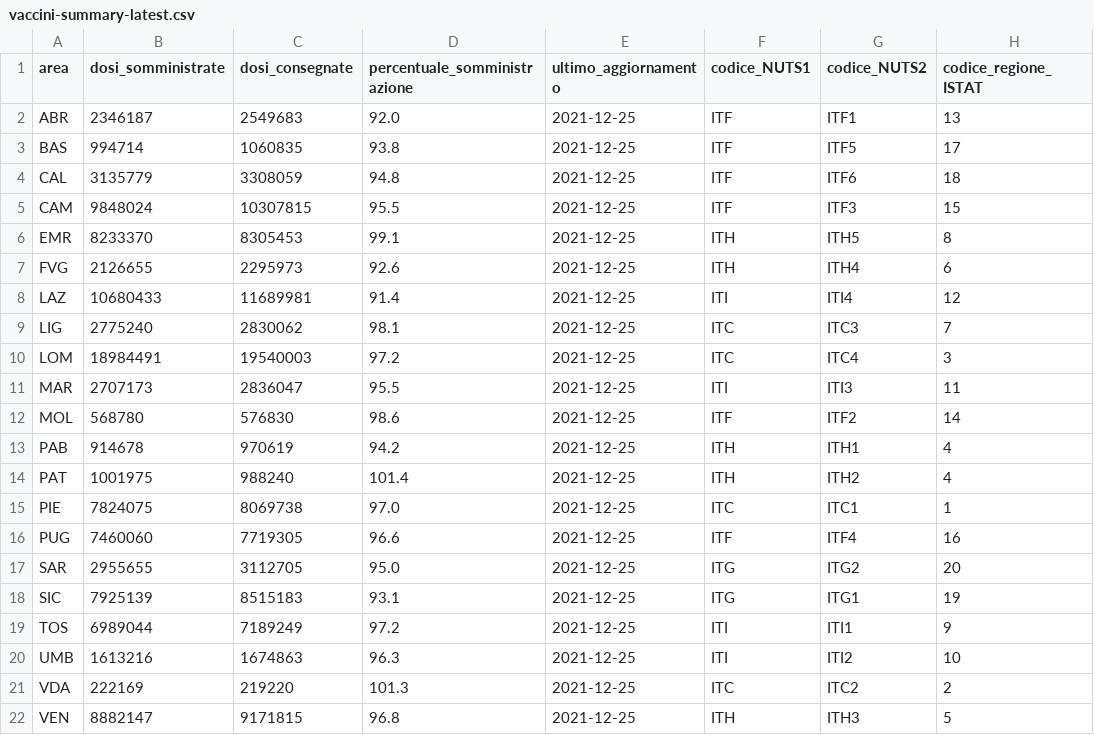
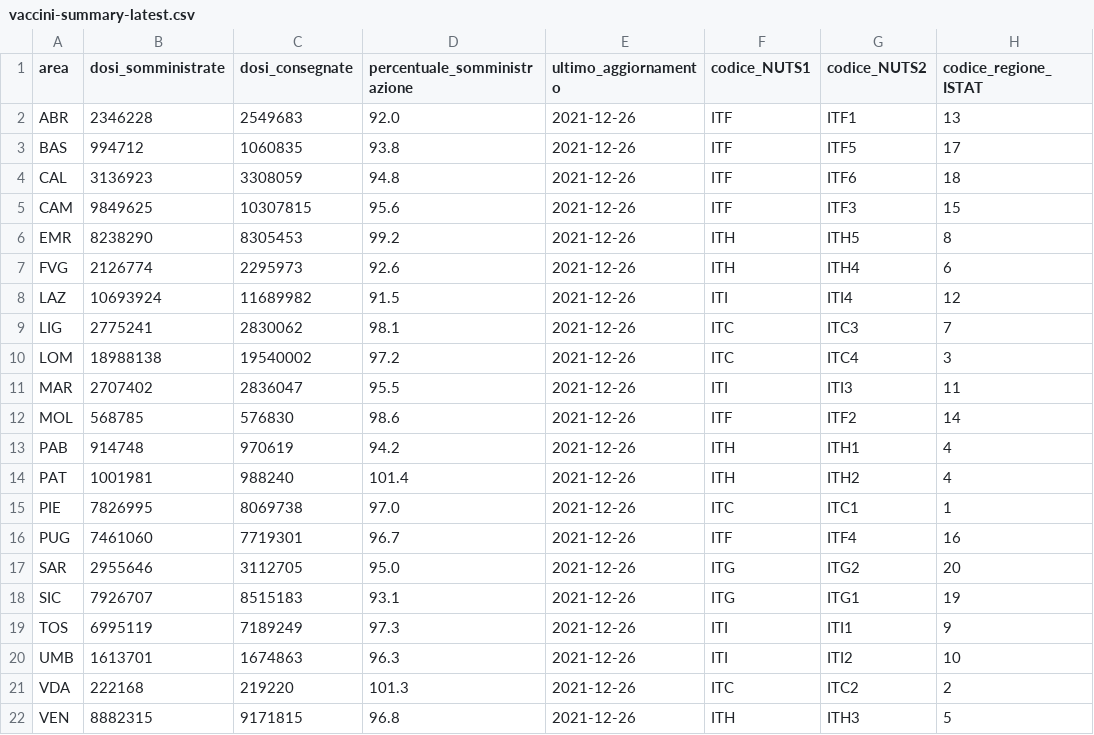
Before and after one commit to MatteoOrlandini/COVID-19-Vaccination-Italy, a CSV file: vaccini-summary-latest.csv, drawn as a sheet; only a part is shown; the diff names each change by its address in the sheet, - before the commit and + after, or states it on an @@ line.

```diff
--- a/vaccini-summary-latest.csv
+++ b/vaccini-summary-latest.csv
-B2 (dosi_somministrate): 2346187
+B2 (dosi_somministrate): 2346228
-E2:E22 (ultimo_aggiornamento): 2021-12-25
+E2:E22 (ultimo_aggiornamento): 2021-12-26
-B3 (dosi_somministrate): 994714
+B3 (dosi_somministrate): 994712
-B4 (dosi_somministrate): 3135779
+B4 (dosi_somministrate): 3136923
-B5 (dosi_somministrate): 9848024
+B5 (dosi_somministrate): 9849625
-D5 (percentuale_somministrazione): 95.5
+D5 (percentuale_somministrazione): 95.6
-B6 (dosi_somministrate): 8233370
+B6 (dosi_somministrate): 8238290
-D6 (percentuale_somministrazione): 99.1
+D6 (percentuale_somministrazione): 99.2
-B7 (dosi_somministrate): 2126655
+B7 (dosi_somministrate): 2126774
-B8 (dosi_somministrate): 10680433
+B8 (dosi_somministrate): 10693924
-C8 (dosi_consegnate): 11689981
+C8 (dosi_consegnate): 11689982
-D8 (percentuale_somministrazione): 91.4
+D8 (percentuale_somministrazione): 91.5
-B9 (dosi_somministrate): 2775240
+B9 (dosi_somministrate): 2775241
-B10 (dosi_somministrate): 18984491
+B10 (dosi_somministrate): 18988138
-C10 (dosi_consegnate): 19540003
+C10 (dosi_consegnate): 19540002
-B11 (dosi_somministrate): 2707173
+B11 (dosi_somministrate): 2707402
-B12 (dosi_somministrate): 568780
+B12 (dosi_somministrate): 568785
-B13 (dosi_somministrate): 914678
+B13 (dosi_somministrate): 914748
-B14 (dosi_somministrate): 1001975
+B14 (dosi_somministrate): 1001981
-B15 (dosi_somministrate): 7824075
+B15 (dosi_somministrate): 7826995
-B16 (dosi_somministrate): 7460060
+B16 (dosi_somministrate): 7461060
-C16 (dosi_consegnate): 7719305
+C16 (dosi_consegnate): 7719301
-D16 (percentuale_somministrazione): 96.6
+D16 (percentuale_somministrazione): 96.7
-B17 (dosi_somministrate): 2955655
+B17 (dosi_somministrate): 2955646
-B18 (dosi_somministrate): 7925139
+B18 (dosi_somministrate): 7926707
-B19 (dosi_somministrate): 6989044
+B19 (dosi_somministrate): 6995119
-D19 (percentuale_somministrazione): 97.2
+D19 (percentuale_somministrazione): 97.3
-B20 (dosi_somministrate): 1613216
+B20 (dosi_somministrate): 1613701
-B21 (dosi_somministrate): 222169
+B21 (dosi_somministrate): 222168
-B22 (dosi_somministrate): 8882147
+B22 (dosi_somministrate): 8882315
```
Also changed, not shown: anagrafica-vaccini-summary-latest.csv, 55 other files.
